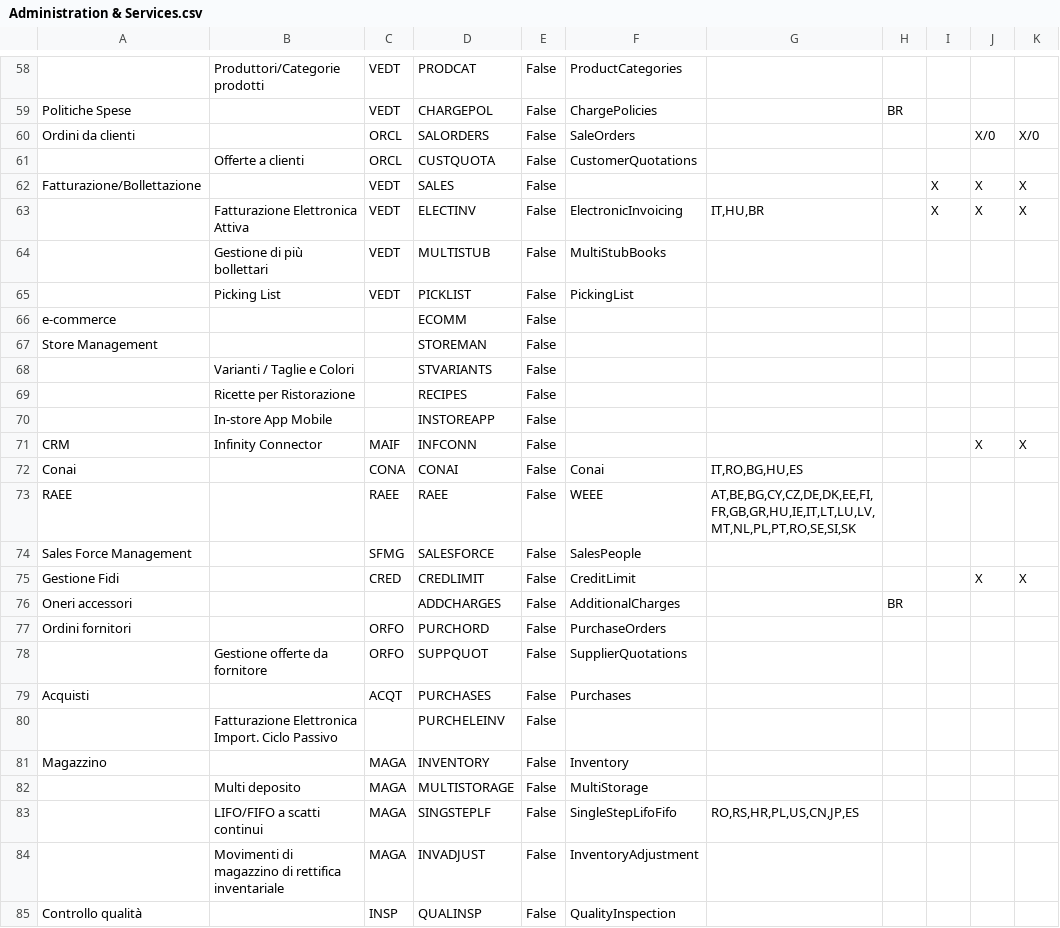
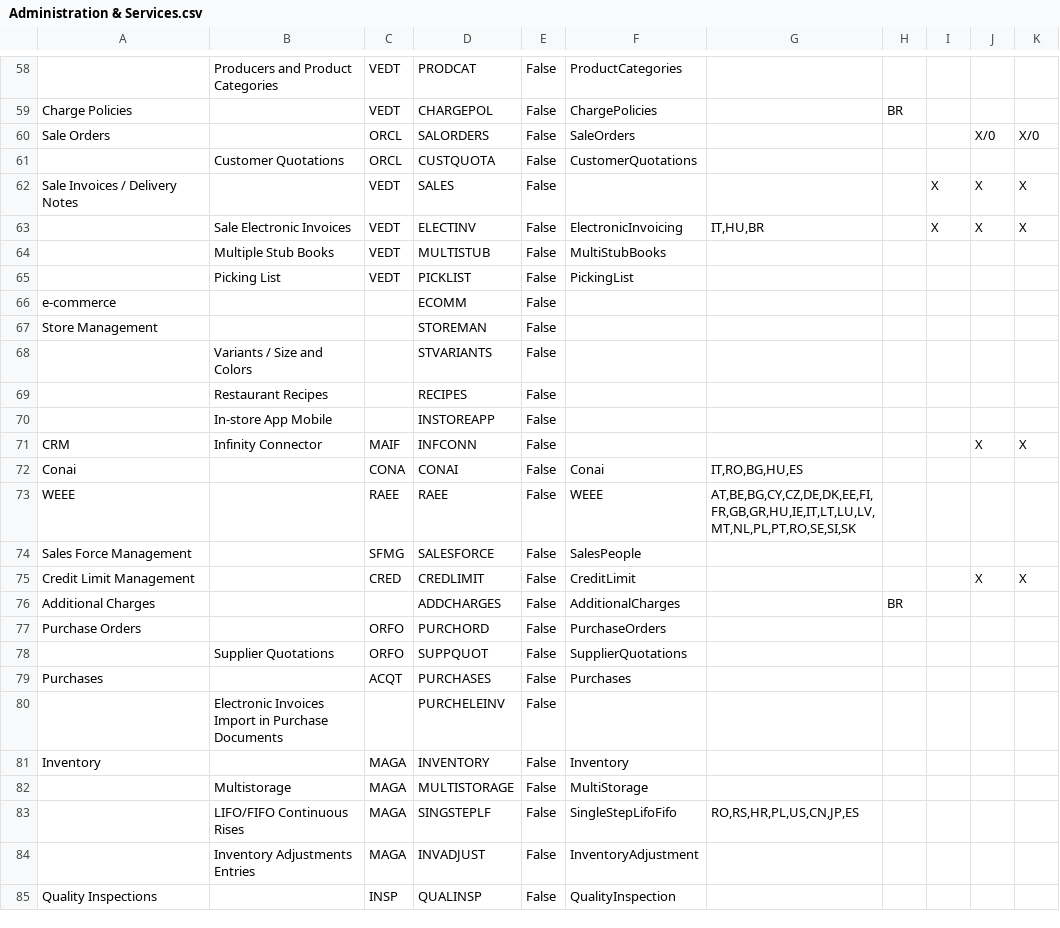
Before and after one commit to andrea-rinaldi-microarea/configurator, a CSV file: data/Administration & Services.csv, drawn as a sheet; only a part is shown, gaps mark what is left out; the diff covers the shown part only; the diff names each change by its address in the sheet, - before the commit and + after, or states it on an @@ line.

```diff
--- a/data/Administration & Services.csv
+++ b/data/Administration & Services.csv
-B58: Produttori/Categorie prodotti
+B58: Producers and Product Categories
-A59: Politiche Spese
+A59: Charge Policies
-A60: Ordini da clienti
+A60: Sale Orders
-B61: Offerte a clienti
+B61: Customer Quotations
-A62: Fatturazione/Bollettazione
+A62: Sale Invoices / Delivery Notes
-B63: Fatturazione Elettronica Attiva
+B63: Sale Electronic Invoices
-B64: Gestione di più bollettari
+B64: Multiple Stub Books
-B68: Varianti / Taglie e Colori
+B68: Variants / Size and Colors
-B69: Ricette per Ristorazione
+B69: Restaurant Recipes
-A73: RAEE
+A73: WEEE
-A75: Gestione Fidi
+A75: Credit Limit Management
-A76: Oneri accessori
+A76: Additional Charges
-A77: Ordini fornitori
+A77: Purchase Orders
-B78: Gestione offerte da fornitore
+B78: Supplier Quotations
-A79: Acquisti
+A79: Purchases
-B80: Fatturazione Elettronica Import. Ciclo Passivo
+B80: Electronic Invoices Import in Purchase Documents
-A81: Magazzino
+A81: Inventory
-B82: Multi deposito
+B82: Multistorage
-B83: LIFO/FIFO a scatti continui
+B83: LIFO/FIFO Continuous Rises
-B84: Movimenti di magazzino di rettifica inventariale
+B84: Inventory Adjustments Entries
-A85: Controllo qualità
+A85: Quality Inspections
```
Also changed, not shown: 81 edited cells elsewhere in this file, data/Assembly & Materials.csv, data/Food, Beverage & HORECA.csv, 14 other files.
